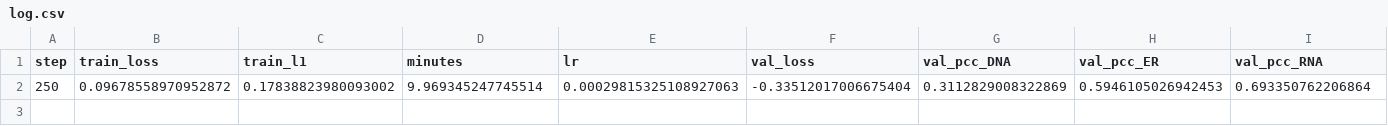
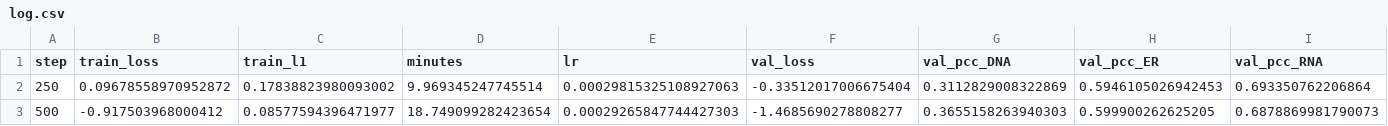
Before and after one commit to datanomadhq/kaggle-ai4s-life-science, a CSV file: results/hepatopac/unet/log.csv, drawn as a sheet; only a part is shown; rows hold the shown columns only; the diff names each change by its address in the sheet, - before the commit and + after, or states it on an @@ line.

```diff
--- a/results/hepatopac/unet/log.csv
+++ b/results/hepatopac/unet/log.csv
+row 3: 500 | -0.917503968000412 | 0.08577594396471977 | 18.749099282423654 | 0.00029265847744427303 | -1.4685690278808277 | 0.3655158263940303 | 0.599900262625205 | 0.6878869981790073
```
Also changed, not shown: 6 other files.
